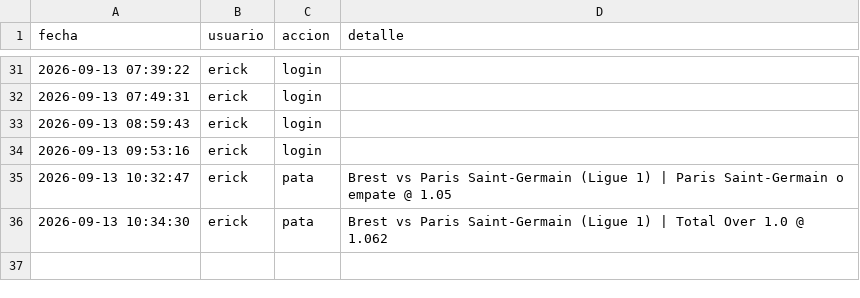
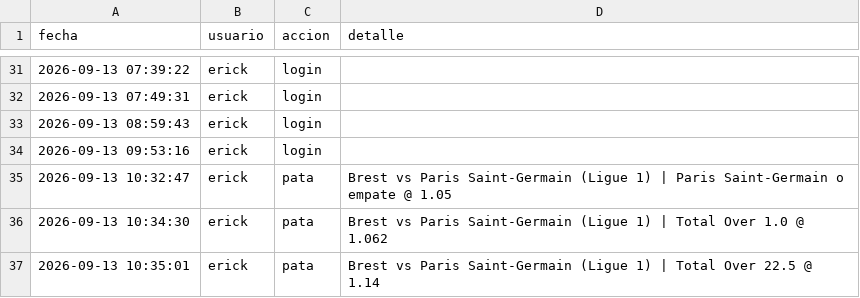
Before and after one commit to Erixfer98/laliga-modelo, a CSV file: uso.csv, drawn as a sheet; only a part is shown, gaps mark what is left out; the diff names each change by its address in the sheet, - before the commit and + after, or states it on an @@ line.

Commit message:
uso: erick pata

```diff
--- a/uso.csv
+++ b/uso.csv
+row 37: 2026-09-13 10:35:01 | erick | pata | Brest vs Paris Saint-Germain (Ligue 1) | Total Over 22.5 @ 1.14
```
